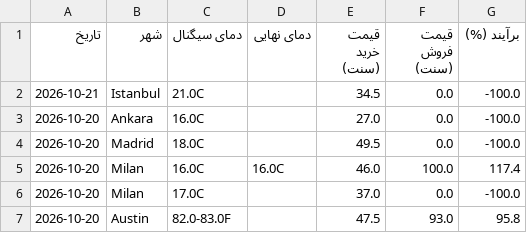
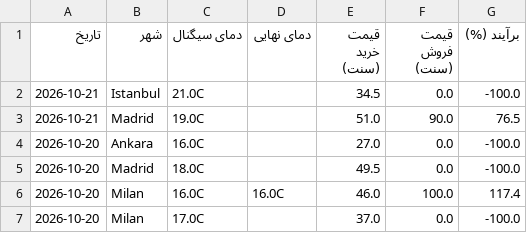
Before and after one commit to ericlamar008/weatherbot, a CSV file: data/lock_history.csv, drawn as a sheet; only a part is shown; the shorter side is filled out with more unchanged rows.

```diff
--- a/data/lock_history.csv
+++ b/data/lock_history.csv
@@ -2,2 +2,3 @@
 2026-10-21,Istanbul,21.0C,,34.5,0.0,-100.0
+2026-10-21,Madrid,19.0C,,51.0,90.0,76.5
 2026-10-20,Ankara,16.0C,,27.0,0.0,-100.0
```
Also changed, not shown: 1 other file.
